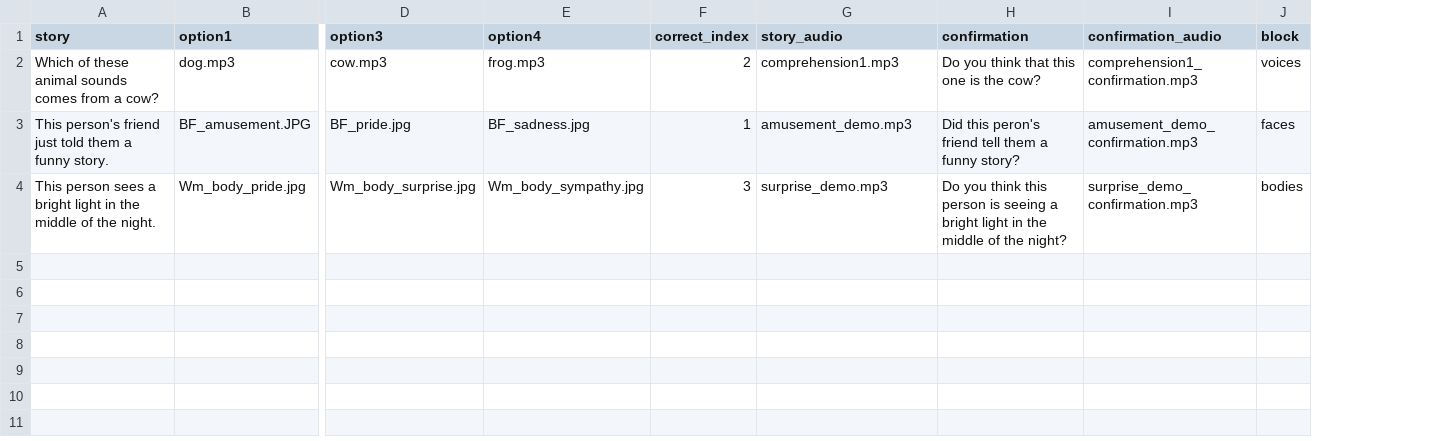
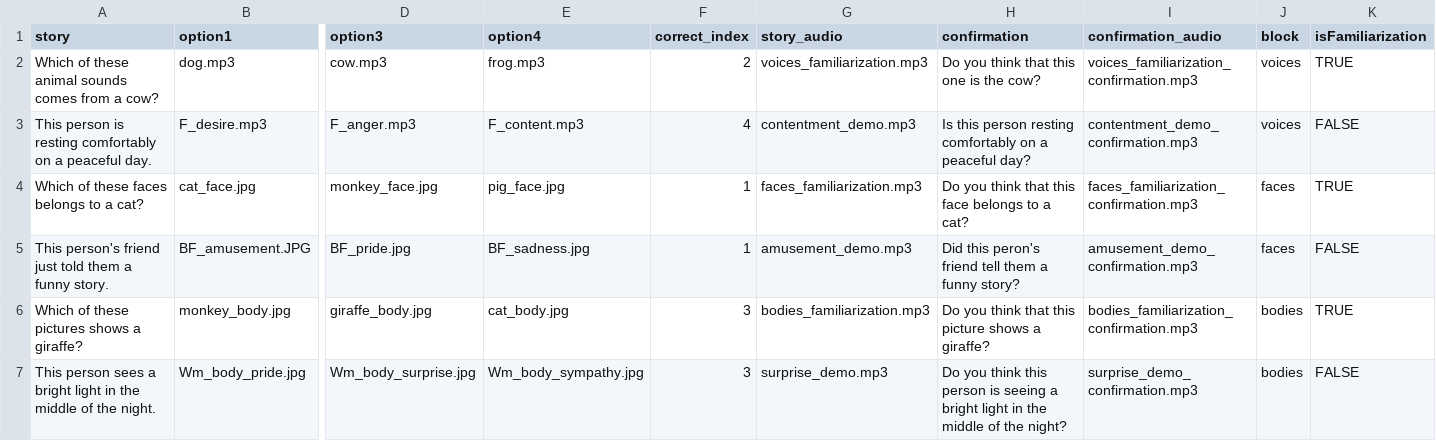
Before and after one commit to odedritov/expressions_demo, a CSV file: public/all_questions.csv, drawn as a sheet; only a part is shown, gaps mark what is left out; addresses are those after the commit; rows hold the shown columns only; the diff names each change by its address in the sheet, - before the commit and + after, or states it on an @@ line.

```diff
--- a/public/all_questions.csv
+++ b/public/all_questions.csv
+column K (isFamiliarization), row 2: TRUE; row 5: FALSE; row 7: FALSE
-G2 (story_audio): comprehension1.mp3
+G2 (story_audio): voices_familiarization.mp3
-I2 (confirmation_audio): comprehension1_confirmation.mp3
+I2 (confirmation_audio): voices_familiarization_confirmation.mp3
+row 3: This person is resting comfortably on a peaceful day. | F_desire.mp3 | F_anger.mp3 | F_content.mp3 | 4 | contentment_demo.mp3 | Is this person resting comfortably on a peaceful day? | contentment_demo_confirmation.mp3 | voices | FALSE
+row 4: Which of these faces belongs to a cat? | cat_face.jpg | monkey_face.jpg | pig_face.jpg | 1 | faces_familiarization.mp3 | Do you think that this face belongs to a cat? | faces_familiarization_confirmation.mp3 | faces | TRUE
+row 6: Which of these pictures shows a giraffe? | monkey_body.jpg | giraffe_body.jpg | cat_body.jpg | 3 | bodies_familiarization.mp3 | Do you think that this picture shows a giraffe? | bodies_familiarization_confirmation.mp3 | bodies | TRUE
```
Also changed, not shown: 33 other files.
